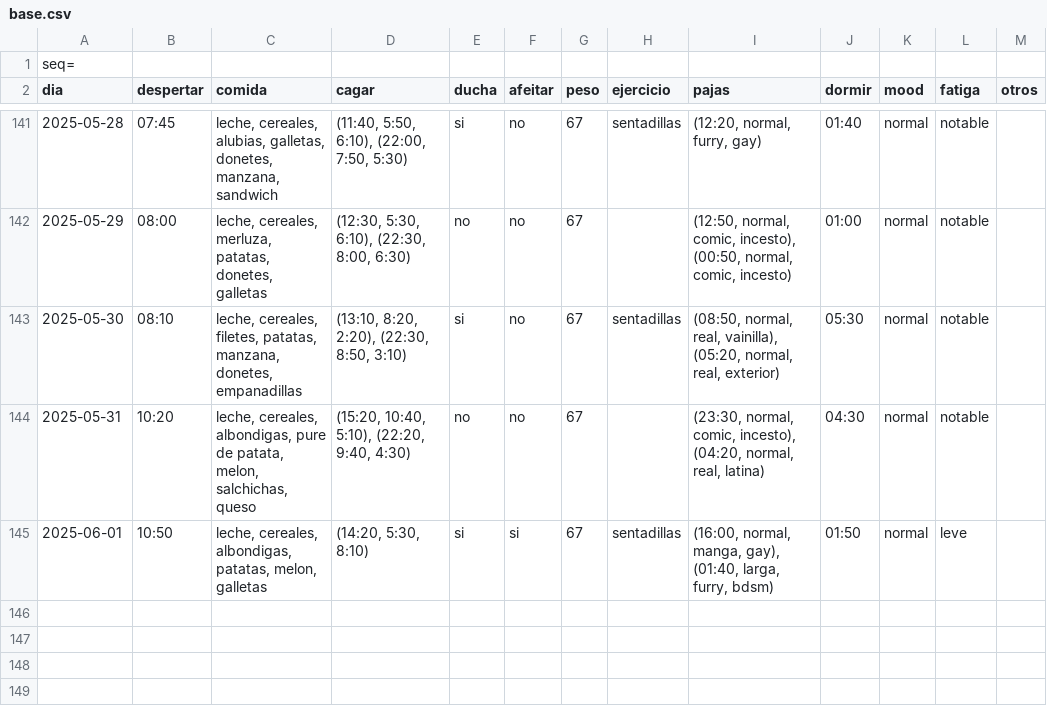
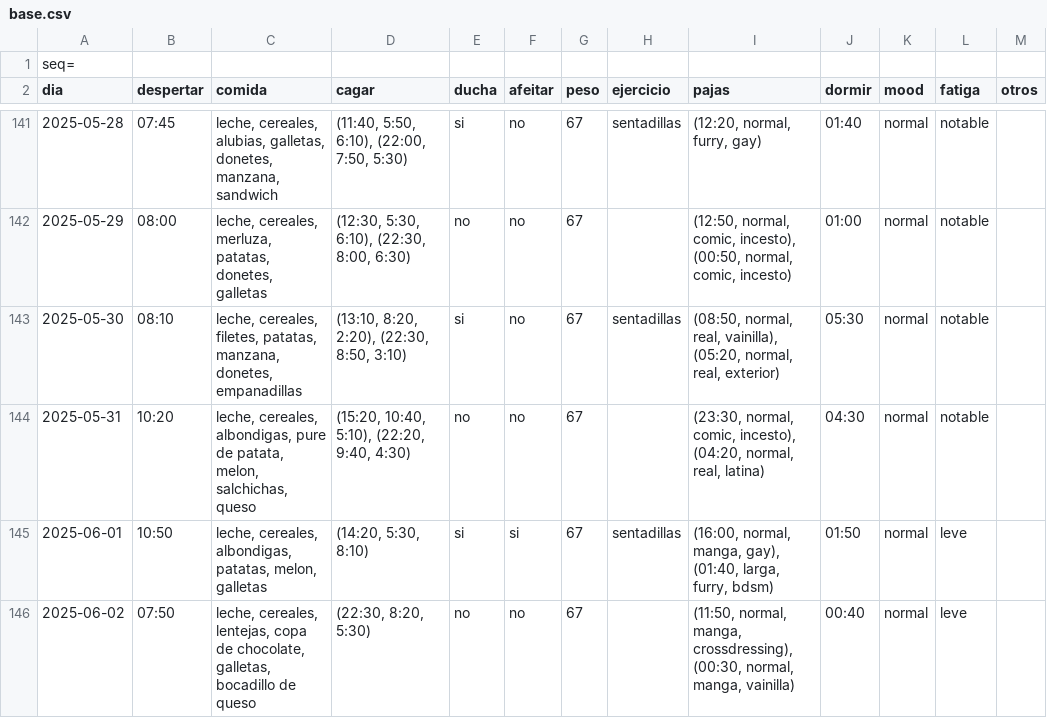
Before and after one commit to megabentilad/Estadisticas, a CSV file: docs/base.csv, drawn as a sheet; only a part is shown, gaps mark what is left out; the diff names each change by its address in the sheet, - before the commit and + after, or states it on an @@ line.

Commit message:
Actualizar reporte diario

```diff
--- a/docs/base.csv
+++ b/docs/base.csv
+row 146: 2025-06-02 | 07:50 | leche, cereales, lentejas, copa de chocolate, galletas, bocadillo de queso | (22:30, 8:20, 5:30) | no | no | 67 |  | (11:50, normal, manga, crossdressing), (00:30, normal, manga, vainilla) | 00:40 | normal | leve
```
